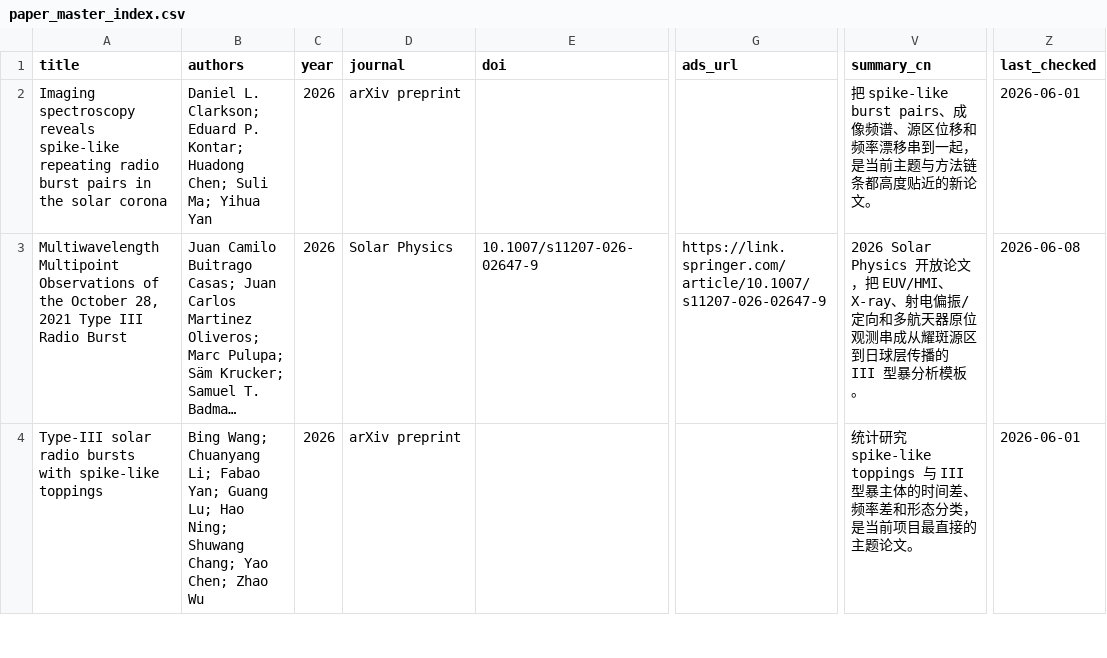
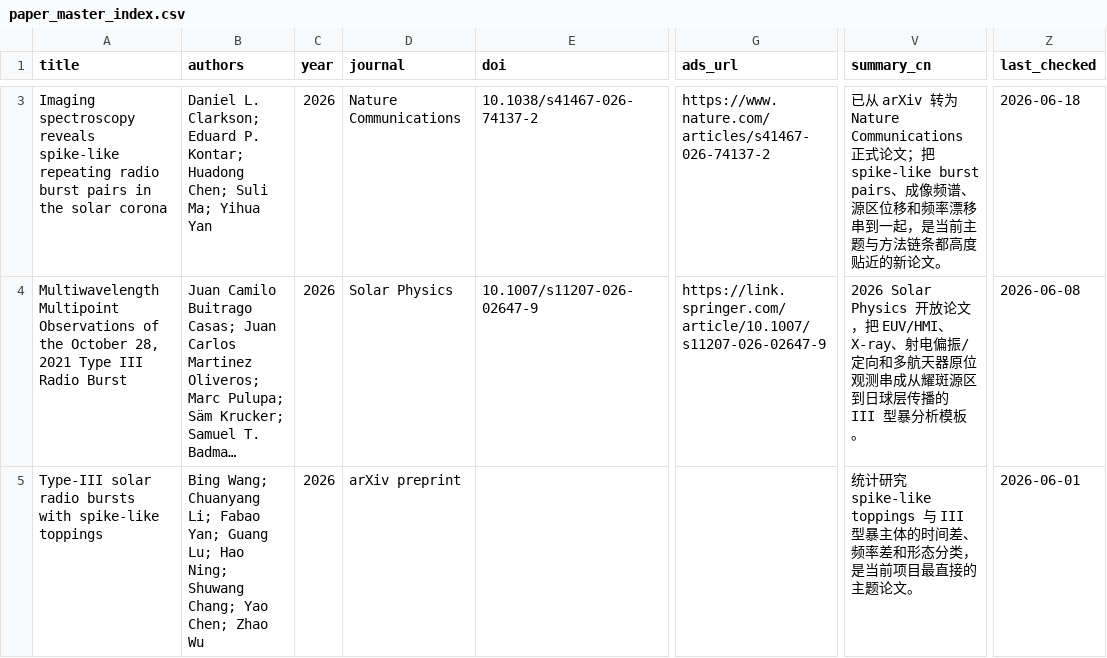
Before and after one commit to YUCONG-28/python-for-solar-physics, a CSV file: Paper/paper_master_index.csv, drawn as a sheet; only a part is shown, gaps mark what is left out; long unchanged cells end in …; addresses are those after the commit; the diff covers the shown part only; the diff names each change by its address in the sheet, - before the commit and + after, or states it on an @@ line.

Commit message:
Update paper recommendations for 2026-06-18

```diff
--- a/Paper/paper_master_index.csv
+++ b/Paper/paper_master_index.csv
-D3 (journal): arXiv preprint
+D3 (journal): Nature Communications
-E3 (doi): (empty)
+E3 (doi): 10.1038/s41467-026-74137-2
-G3 (ads_url): (empty)
+G3 (ads_url): https://www.nature.com/articles/s41467-026-74137-2
-V3 (summary_cn): 把 spike-like burst…
+V3 (summary_cn): 已从 arXiv 转为 Nature Communications 正式论文；把 spike-like burst…
-Z3 (last_checked): 2026-06-01
+Z3 (last_checked): 2026-06-18
```
Also changed, not shown: 2 added rows elsewhere in this file, Paper/02_methods_gaussian_fitting/gaussian_fitting_paper_index.csv, 11 other files.
